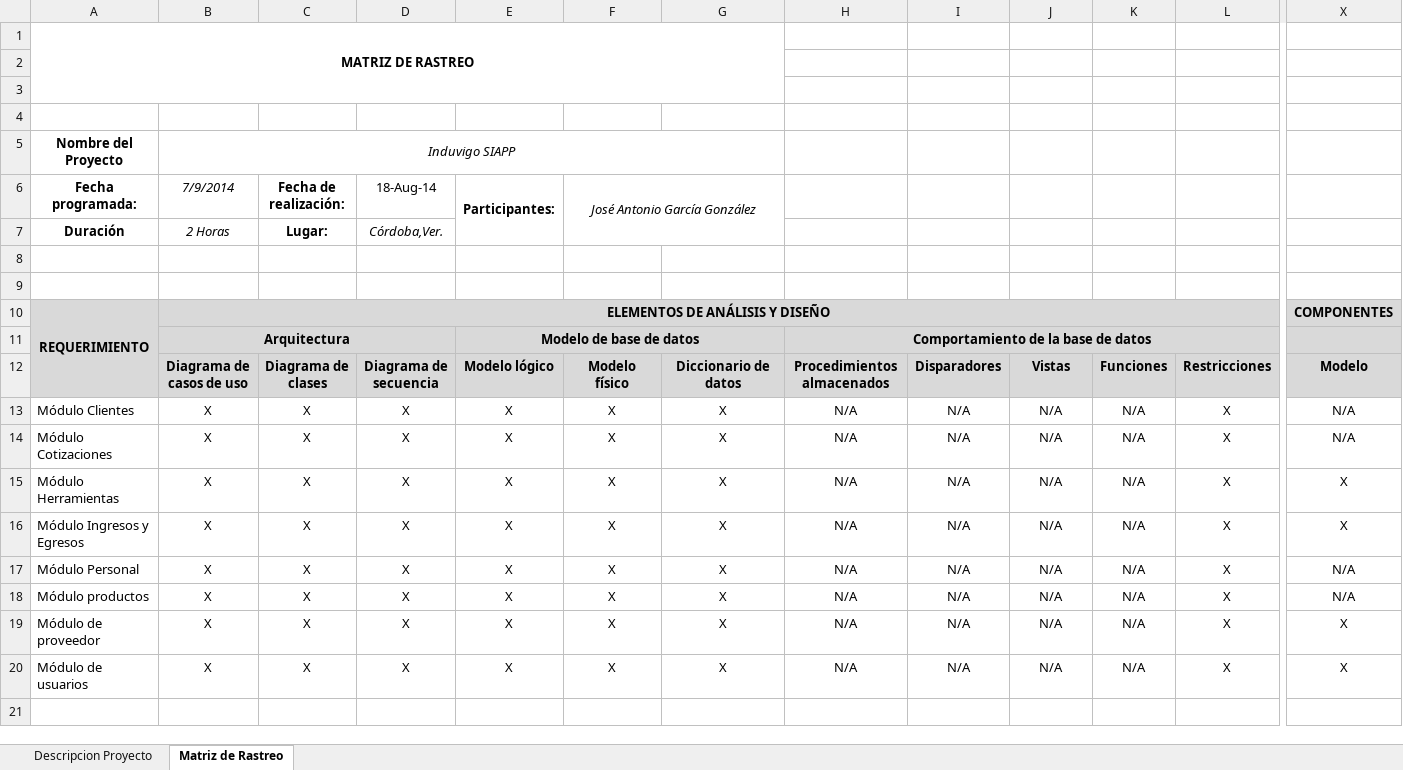
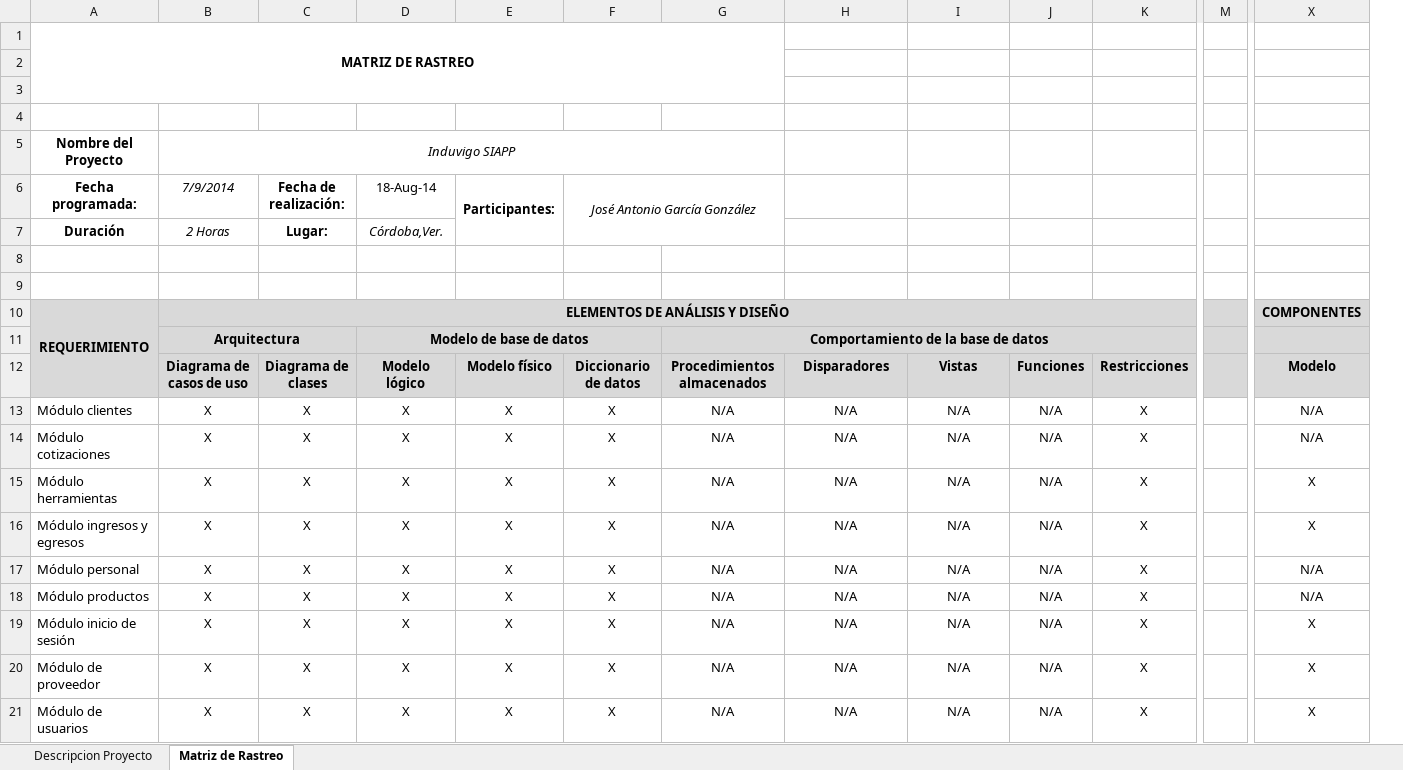
Before and after one commit to josantonio/induvigo-SIAPP, an Excel workbook: DMS_A4_MATRIZ_DE_RASTREO/DMS_A4_PT1_MATRIZ_DE_RASTREO.xlsx, sheet Matriz de Rastreo, drawn as a sheet; only a part is shown, gaps mark what is left out; values as stored, in another font and other column widths than the file's, no borders; charts and pictures not drawn; removed rows and columns are numbered as before the commit, all else as after; rows hold the shown columns only; the diff names each change by its address in the sheet, - before the commit and + after, or states it on an @@ line.

```diff
--- a/DMS_A4_MATRIZ_DE_RASTREO/DMS_A4_PT1_MATRIZ_DE_RASTREO.xlsx (sheet Matriz de Rastreo)
+++ b/DMS_A4_MATRIZ_DE_RASTREO/DMS_A4_PT1_MATRIZ_DE_RASTREO.xlsx (sheet Matriz de Rastreo)
-column K, rows 12-20: Funciones | N/A | N/A | N/A | N/A | N/A | N/A | N/A | N/A
+column M, empty
-row 11:  | Arquitectura |  |  | Modelo de base de datos |  |  | Comportamiento de la base de datos
+row 11:  | Arquitectura |  | Modelo de base de datos |  |  | Comportamiento de la base de datos
-D12: Diagrama de secuencia
+D12: Modelo lógico
-E12: Modelo lógico
+E12: Modelo físico
-F12: Modelo físico
+F12: Diccionario de datos
-G12: Diccionario de datos
+G12: Procedimientos almacenados
-H12: Procedimientos almacenados
+H12: Disparadores
-I12: Disparadores
+I12: Vistas
-J12: Vistas
+J12: Funciones
-A13: Módulo Clientes
+A13: Módulo clientes
-G13:G18: X
+G13:G18: N/A
-A14: Módulo Cotizaciones
+A14: Módulo cotizaciones
-A15: Módulo Herramientas
+A15: Módulo herramientas
-A16: Módulo Ingresos y Egresos
+A16: Módulo ingresos y egresos
-A17: Módulo Personal
+A17: Módulo personal
+row 19: Módulo inicio de sesión | X | X | X | X | X | N/A | N/A | N/A | N/A | X |  | X
-G20:G21: X
+G20:G21: N/A
```
Also changed, not shown: DMS_A5_PLAN_DE_PRUEBAS/DMS_A5_PT1_PLAN_DE_PRUEBAS.xlsx.
